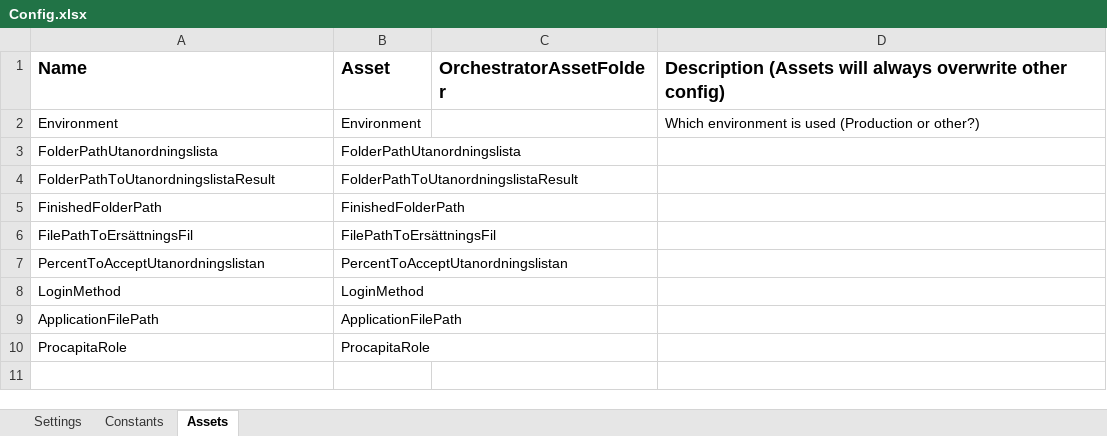
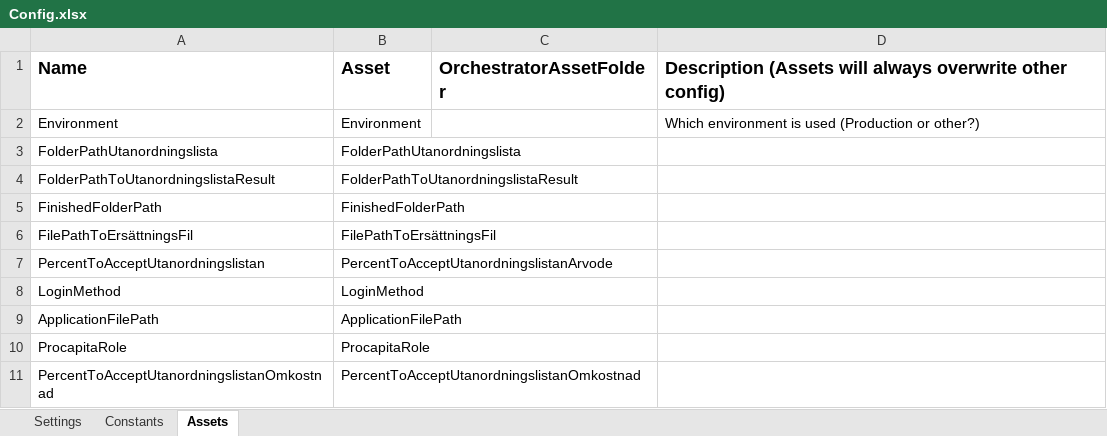
Before and after one commit to Sundsvallskommun/RPA-Kontroll-Av-Utanordningslista, an Excel workbook: Data/Config.xlsx, sheet Assets, drawn as a sheet; values as stored, in another font and other column widths than the file's, no borders; the diff names each change by its address in the sheet, - before the commit and + after, or states it on an @@ line.

Commit message:
Fix: Splittied Asset for PercentToAcceptUtanordningslistanArvode, PercentToAcceptUtanordningslistanOmkostnad

```diff
--- a/Data/Config.xlsx (sheet Assets)
+++ b/Data/Config.xlsx (sheet Assets)
-B7: PercentToAcceptUtanordningslistan
+B7: PercentToAcceptUtanordningslistanArvode
+row 11: PercentToAcceptUtanordningslistanOmkostnad | PercentToAcceptUtanordningslistanOmkostnad
```
Also changed, not shown: 2 other files.
